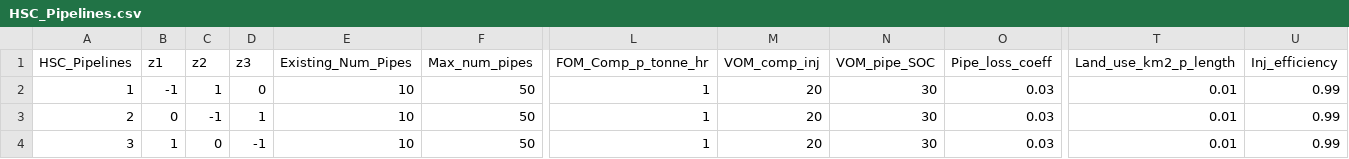
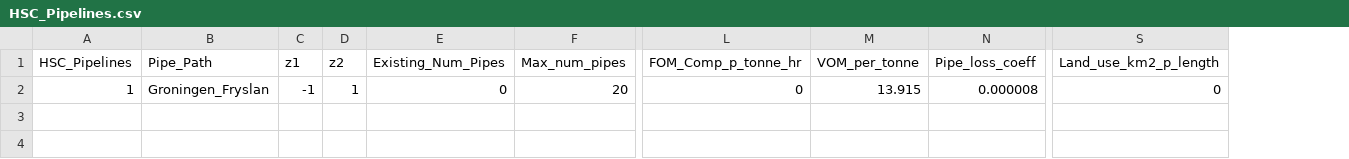
Before and after one commit to rezfa/PowHyCEM, a CSV file: Input_Data/HSC_Pipelines.csv, drawn as a sheet; only a part is shown, gaps mark what is left out; removed rows and columns are numbered as before the commit, all else as after; rows hold the shown columns only; the diff names each change by its address in the sheet, - before the commit and + after, or states it on an @@ line.

```diff
--- a/Input_Data/HSC_Pipelines.csv
+++ b/Input_Data/HSC_Pipelines.csv
+column B (Pipe_Path), empty
-column D (z3), empty
-column M (VOM_comp_inj), empty
-column N (VOM_pipe_SOC), empty
+column M (VOM_per_tonne), empty
-column U (Inj_efficiency), empty
-row 2: 1 | -1 | 1 | 0 | 10 | 50 | 1 | 20 | 30 | 0.03 | 0.01 | 0.99
-row 3: 2 | 0 | -1 | 1 | 10 | 50 | 1 | 20 | 30 | 0.03 | 0.01 | 0.99
-row 4: 3 | 1 | 0 | -1 | 10 | 50 | 1 | 20 | 30 | 0.03 | 0.01 | 0.99
+row 2: 1 | Groningen_Fryslan | -1 | 1 | 0 | 20 | 0 | 13.915 | 0.000008 | 0
```
Also changed, not shown: Input_Data/HSC_Gen_Data.csv, Input_Data/Pow_Network.csv, 18 other files.
